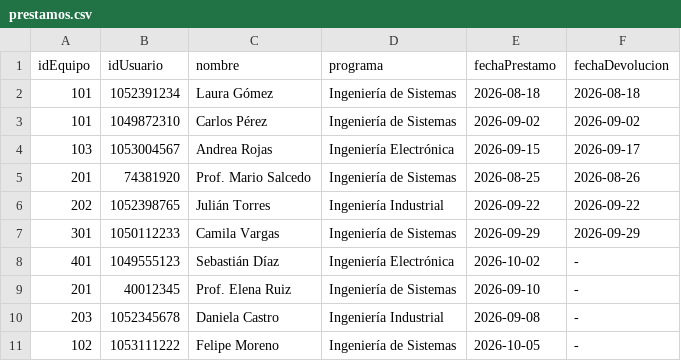
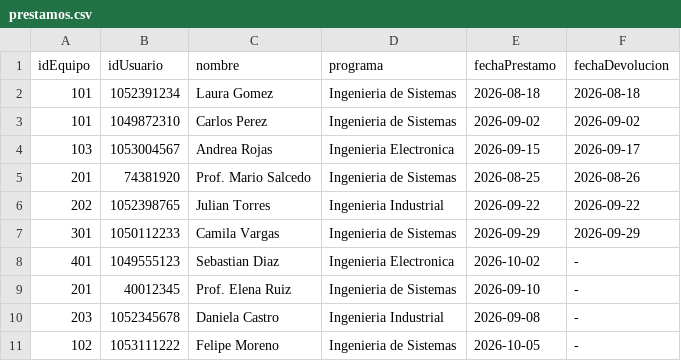
Before and after one commit to jhonnydArias/TGS_TALLER, a CSV file: data/prestamos.csv, drawn as a sheet.

```diff
--- a/data/prestamos.csv
+++ b/data/prestamos.csv
@@ -1,11 +1,11 @@
 idEquipo;idUsuario;nombre;programa;fechaPrestamo;fechaDevolucion
-101;1052391234;Laura Gómez;Ingeniería de Sistemas;2026-08-18;2026-08-18
-101;1049872310;Carlos Pérez;Ingeniería de Sistemas;2026-09-02;2026-09-02
-103;1053004567;Andrea Rojas;Ingeniería Electrónica;2026-09-15;2026-09-17
-201;74381920;Prof. Mario Salcedo;Ingeniería de Sistemas;2026-08-25;2026-08-26
-202;1052398765;Julián Torres;Ingeniería Industrial;2026-09-22;2026-09-22
-301;1050112233;Camila Vargas;Ingeniería de Sistemas;2026-09-29;2026-09-29
-401;1049555123;Sebastián Díaz;Ingeniería Electrónica;2026-10-02;-
-201;40012345;Prof. Elena Ruiz;Ingeniería de Sistemas;2026-09-10;-
-203;1052345678;Daniela Castro;Ingeniería Industrial;2026-09-08;-
-102;1053111222;Felipe Moreno;Ingeniería de Sistemas;2026-10-05;-
+101;1052391234;Laura Gomez;Ingenieria de Sistemas;2026-08-18;2026-08-18
+101;1049872310;Carlos Perez;Ingenieria de Sistemas;2026-09-02;2026-09-02
+103;1053004567;Andrea Rojas;Ingenieria Electronica;2026-09-15;2026-09-17
+201;74381920;Prof. Mario Salcedo;Ingenieria de Sistemas;2026-08-25;2026-08-26
+202;1052398765;Julian Torres;Ingenieria Industrial;2026-09-22;2026-09-22
+301;1050112233;Camila Vargas;Ingenieria de Sistemas;2026-09-29;2026-09-29
+401;1049555123;Sebastian Diaz;Ingenieria Electronica;2026-10-02;-
+201;40012345;Prof. Elena Ruiz;Ingenieria de Sistemas;2026-09-10;-
+203;1052345678;Daniela Castro;Ingenieria Industrial;2026-09-08;-
+102;1053111222;Felipe Moreno;Ingenieria de Sistemas;2026-10-05;-
```
Also changed, not shown: data/inventario.csv.
